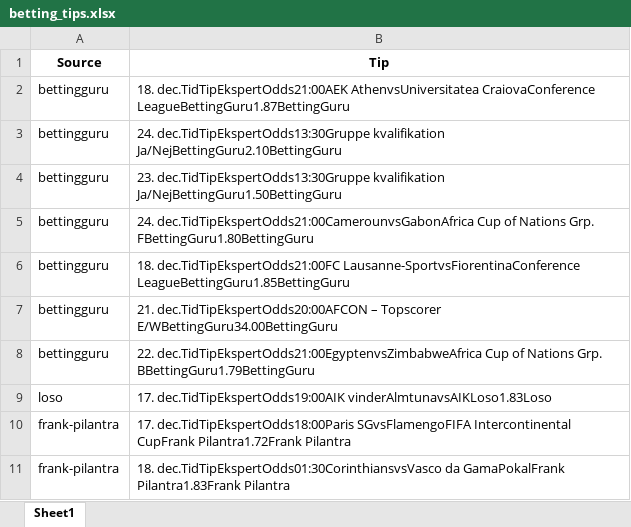
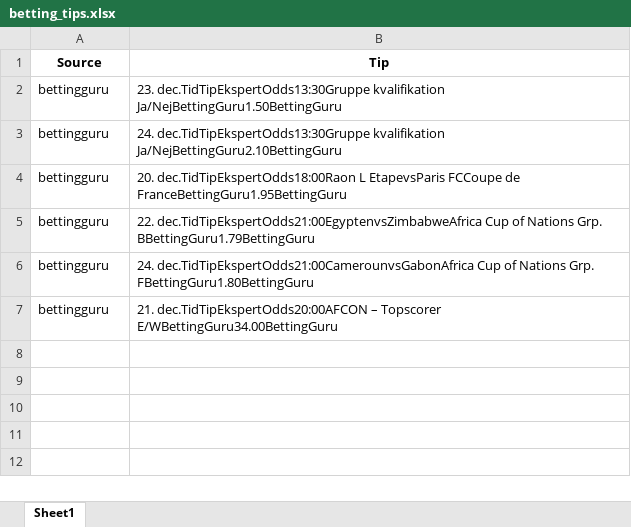
Before and after one commit to mahmad789/alerts, an Excel workbook: betting_tips.xlsx, sheet Sheet1, drawn as a sheet; values as stored, in another font and other column widths than the file's, no borders; removed rows and columns are numbered as before the commit, all else as after; the diff names each change by its address in the sheet, - before the commit and + after, or states it on an @@ line.

```diff
--- a/betting_tips.xlsx (sheet Sheet1)
+++ b/betting_tips.xlsx (sheet Sheet1)
-B2 (Tip): 18. dec.TidTipEkspertOdds21:00AEK AthenvsUniversitatea CraiovaConference LeagueBettingGuru1.87BettingGuru
+B2 (Tip): 23. dec.TidTipEkspertOdds13:30Gruppe kvalifikation Ja/NejBettingGuru1.50BettingGuru
-B4 (Tip): 23. dec.TidTipEkspertOdds13:30Gruppe kvalifikation Ja/NejBettingGuru1.50BettingGuru
+B4 (Tip): 20. dec.TidTipEkspertOdds18:00Raon L EtapevsParis FCCoupe de FranceBettingGuru1.95BettingGuru
@@ row 8 moved to row 5: bettingguru @@
-row 6: bettingguru | 18. dec.TidTipEkspertOdds21:00FC Lausanne-SportvsFiorentinaConference LeagueBettingGuru1.85BettingGuru
-row 9: loso | 17. dec.TidTipEkspertOdds19:00AIK vinderAlmtunavsAIKLoso1.83Loso
-row 10: frank-pilantra | 17. dec.TidTipEkspertOdds18:00Paris SGvsFlamengoFIFA Intercontinental CupFrank Pilantra1.72Frank Pilantra
-row 11: frank-pilantra | 18. dec.TidTipEkspertOdds01:30CorinthiansvsVasco da GamaPokalFrank Pilantra1.83Frank Pilantra
```
